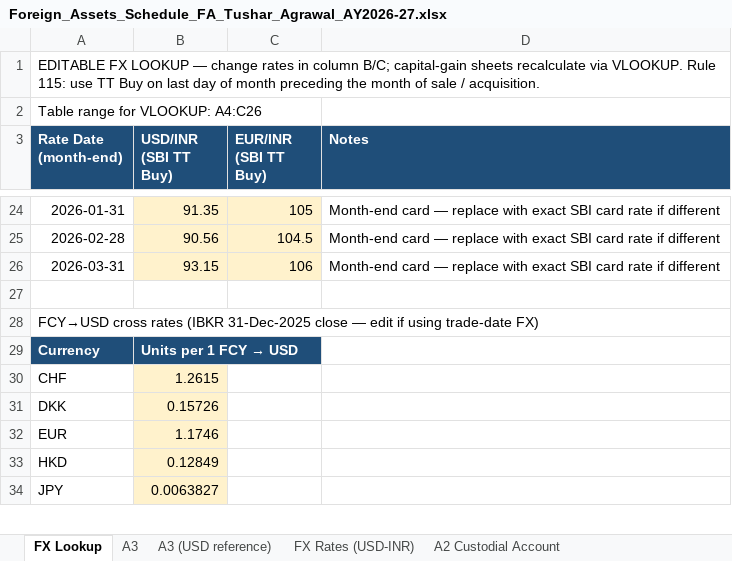
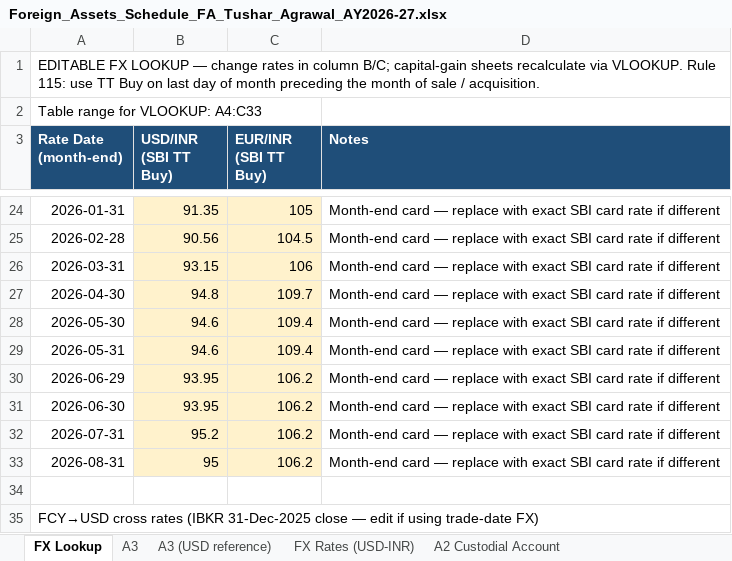
Before and after one commit to caakshay-ux/GITHUB, an Excel workbook: clients/Tushar_Agrawal_U16595399/Foreign_Assets_Schedule_FA_Tushar_Agrawal_AY2026-27.xlsx, sheet FX Lookup, drawn as a sheet; only a part is shown, gaps mark what is left out; the shorter side is filled out with more unchanged rows; values as stored, in another font and other column widths than the file's, no borders; the diff names each change by its address in the sheet, - before the commit and + after, or states it on an @@ line.

```diff
--- a/clients/Tushar_Agrawal_U16595399/Foreign_Assets_Schedule_FA_Tushar_Agrawal_AY2026-27.xlsx (sheet FX Lookup)
+++ b/clients/Tushar_Agrawal_U16595399/Foreign_Assets_Schedule_FA_Tushar_Agrawal_AY2026-27.xlsx (sheet FX Lookup)
-A2 (Rate Date (month-end)): Table range for VLOOKUP: A4:C26
+A2 (Rate Date (month-end)): Table range for VLOOKUP: A4:C33
+row 27: 2026-04-30 | 94.8 | 109.7 | Month-end card — replace with exact SBI card rate if different
+row 28: 2026-05-30 | 94.6 | 109.4 | Month-end card — replace with exact SBI card rate if different
+row 29: 2026-05-31 | 94.6 | 109.4 | Month-end card — replace with exact SBI card rate if different
+row 30: 2026-06-29 | 93.95 | 106.2 | Month-end card — replace with exact SBI card rate if different
+row 31: 2026-06-30 | 93.95 | 106.2 | Month-end card — replace with exact SBI card rate if different
+row 32: 2026-07-31 | 95.2 | 106.2 | Month-end card — replace with exact SBI card rate if different
+row 33: 2026-08-31 | 95 | 106.2 | Month-end card — replace with exact SBI card rate if different
```
Also changed, not shown: sheet FTC - Withholding Tax, sheet CG Summary by Symbol, sheet Notes for CA, other sheet tabs, output/Foreign_Assets_Schedule_FA_Tushar_Agrawal_AY2026-27.xlsx, 5 other files.
